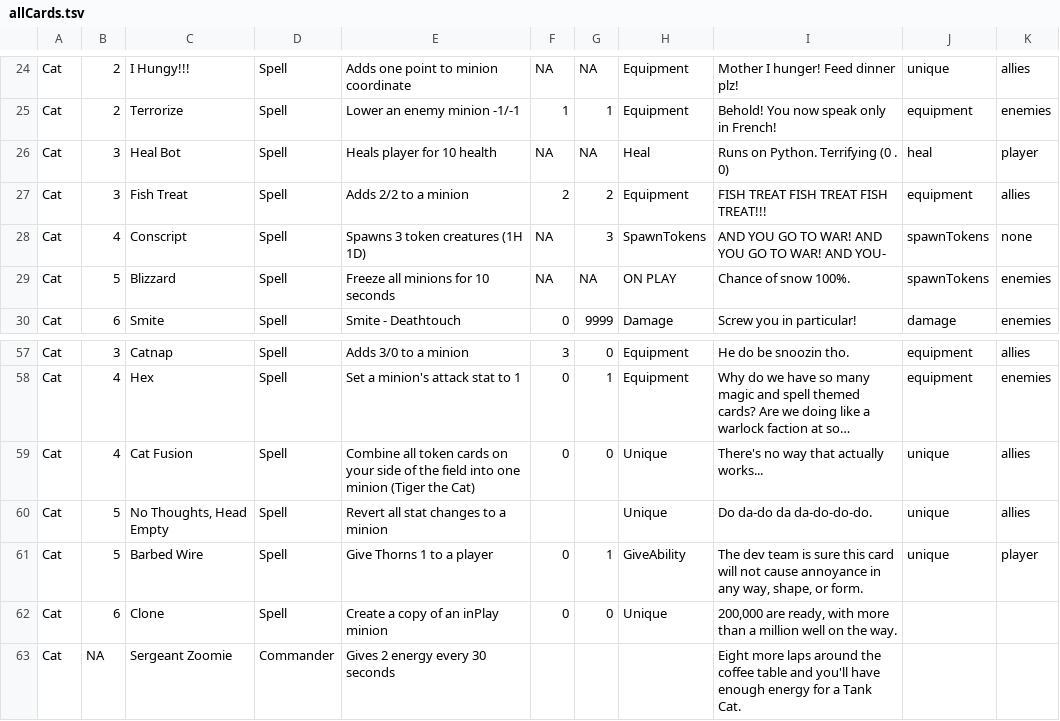
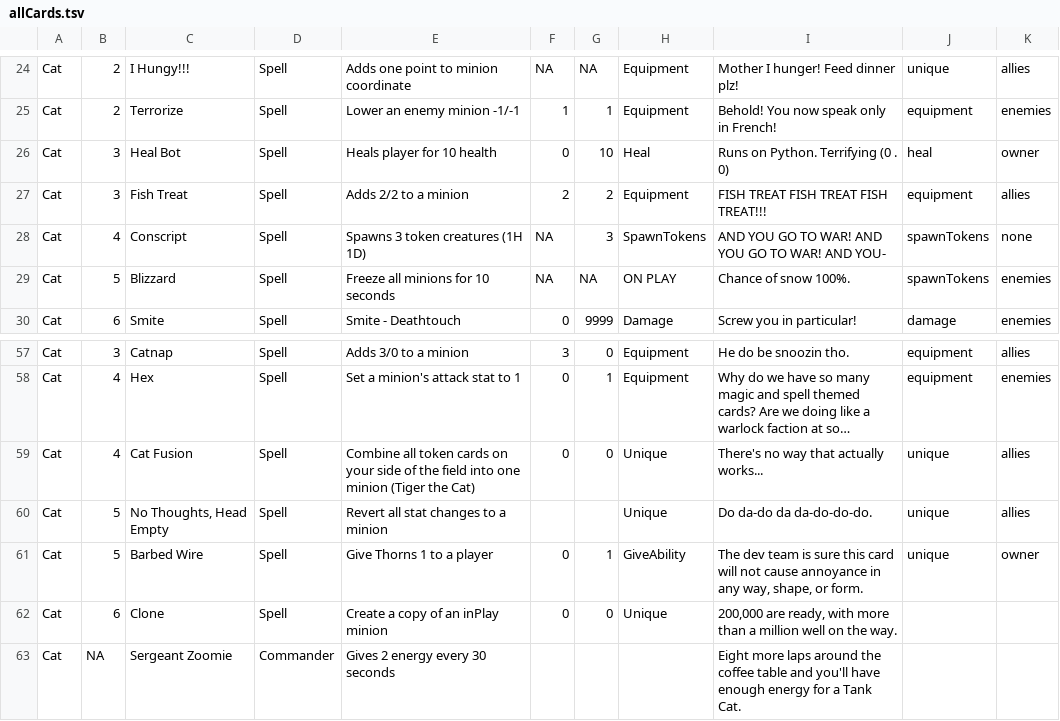
Before and after one commit to The-MEDINA/Summer-2026-co-op, a TSV file: Assets/Database/allCards.tsv, drawn as a sheet; only a part is shown, gaps mark what is left out; long unchanged cells end in ….

Commit message:
patching in support for cards like heal bot

```diff
--- a/Assets/Database/allCards.tsv
+++ b/Assets/Database/allCards.tsv
@@ -25,3 +25,3 @@ Cat	2	I Hungy!!!	Spell	Adds one point to minion coordinate	NA	NA	Equipment	"Moth
 Cat	2	Terrorize	Spell	Lower an enemy minion -1/-1	1	1	Equipment	"Behold! You now speak only in French!"	equipment	enemies
-Cat	3	Heal Bot	Spell	Heals player for 10 health	NA	NA	Heal	"Runs on Python. Terrifying (0 . 0)"	heal	player
+Cat	3	Heal Bot	Spell	Heals player for 10 health	0	10	Heal	"Runs on Python. Terrifying (0 . 0)"	heal	owner
 Cat	3	Fish Treat	Spell	Adds 2/2 to a minion	2	2	Equipment	"FISH TREAT FISH TREAT FISH TREAT!!!"	equipment	allies
@@ -60,3 +60,3 @@ Cat	4	Cat Fusion	Spell	Combine all token cards on your side of the field into on
 Cat	5	No Thoughts, Head Empty	Spell	Revert all stat changes to a minion			Unique	"Do da-do da da-do-do-do."	unique	allies
-Cat	5	Barbed Wire	Spell	Give Thorns 1 to a player	0	1	GiveAbility	"The dev team is sure this card will not cause annoyance in any way, shape, or form."	unique	player
+Cat	5	Barbed Wire	Spell	Give Thorns 1 to a player	0	1	GiveAbility	"The dev team is sure this card will not cause annoyance in any way, shape, or form."	unique	owner
 Cat	6	Clone	Spell	Create a copy of an inPlay minion	0	0	Unique	"200,000 are ready, with more than a million well on the way."		
```
Also changed, not shown: 5 other files.
